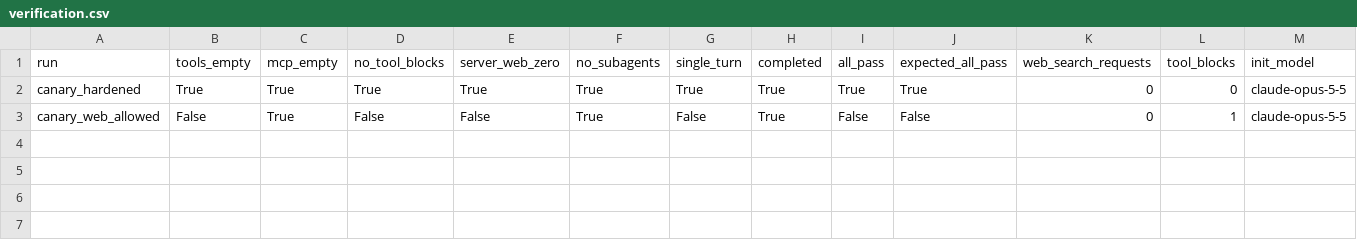
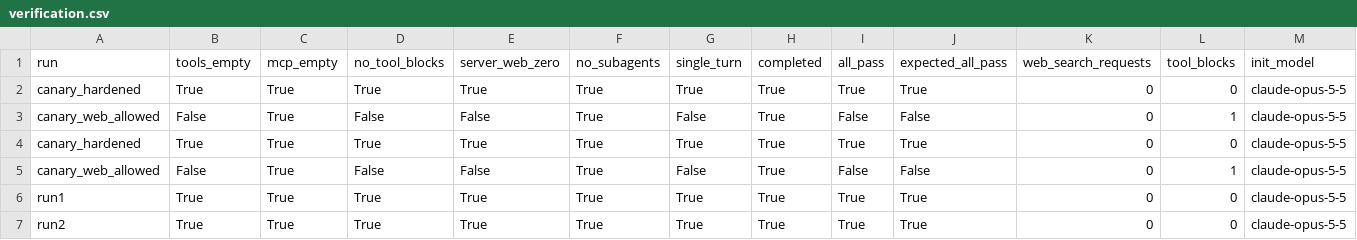
Before and after one commit to candiceissleeping/FraudAgentProposal, a CSV file: results/mem_isolated/verification.csv, drawn as a sheet; only a part is shown; rows hold the shown columns only; the diff names each change by its address in the sheet, - before the commit and + after, or states it on an @@ line.

```diff
--- a/results/mem_isolated/verification.csv
+++ b/results/mem_isolated/verification.csv
+row 4: canary_hardened | True | True | True | True | True | True | True | True | True | 0 | 0 | claude-opus-5-5
+row 5: canary_web_allowed | False | True | False | False | True | False | True | False | False | 0 | 1 | claude-opus-5-5
+row 6: run1 | True | True | True | True | True | True | True | True | True | 0 | 0 | claude-opus-5-5
+row 7: run2 | True | True | True | True | True | True | True | True | True | 0 | 0 | claude-opus-5-5
```
Also changed, not shown: 13 other files.
